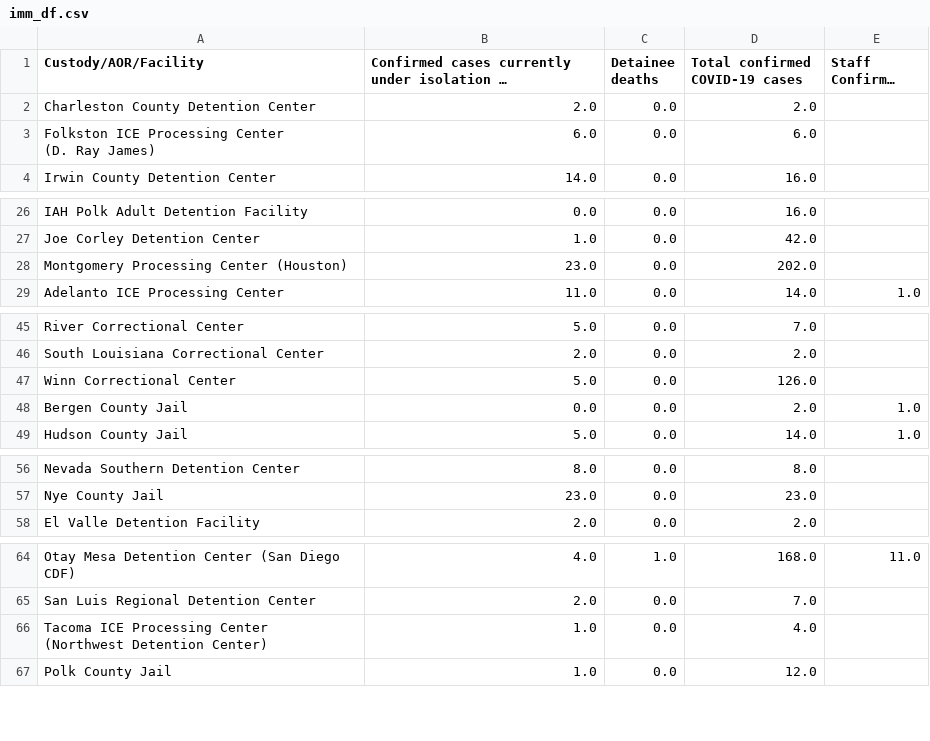
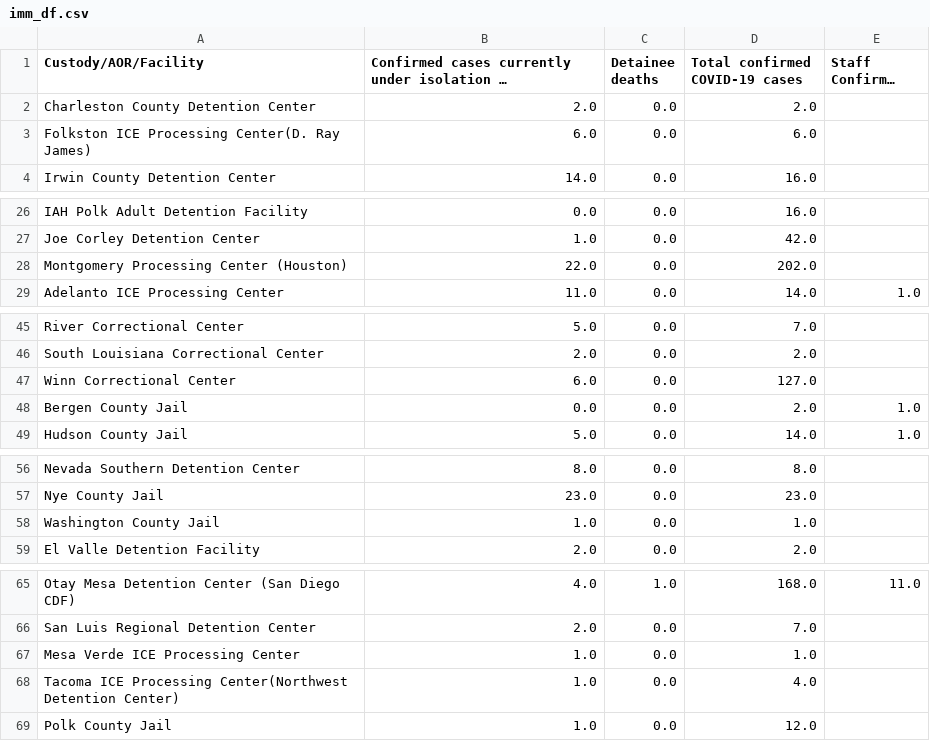
Before and after one commit to ivnagpal/ICE-COVID19, a CSV file: imm_df.csv, drawn as a sheet; only a part is shown, gaps mark what is left out; long unchanged cells end in …; addresses are those after the commit; ↵ is a line break in a cell; the diff names each change by its address in the sheet, - before the commit and + after, or states it on an @@ line.

Commit message:
Update imm_df.csv

```diff
--- a/imm_df.csv
+++ b/imm_df.csv
-A3 (Custody/AOR/Facility): Folkston ICE Processing Center ↵ (D. Ray James)
+A3 (Custody/AOR/Facility): Folkston ICE Processing Center(D. Ray James)
-B28: 23.0
+B28: 22.0
-B47: 5.0
+B47: 6.0
-D47 (Total confirmed COVID-19 cases): 126.0
+D47 (Total confirmed COVID-19 cases): 127.0
+row 58: Washington County Jail | 1.0 | 0.0 | 1.0
+row 67: Mesa Verde ICE Processing Center | 1.0 | 0.0 | 1.0
-A68 (Custody/AOR/Facility): …ICE Processing Center ↵ (Northwest Detention Center)
+A68 (Custody/AOR/Facility): …ICE Processing Center(Northwest Detention Center)
```
